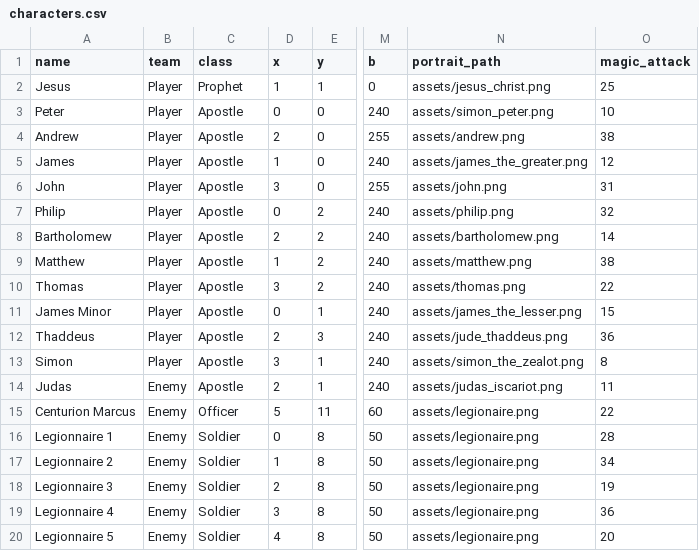
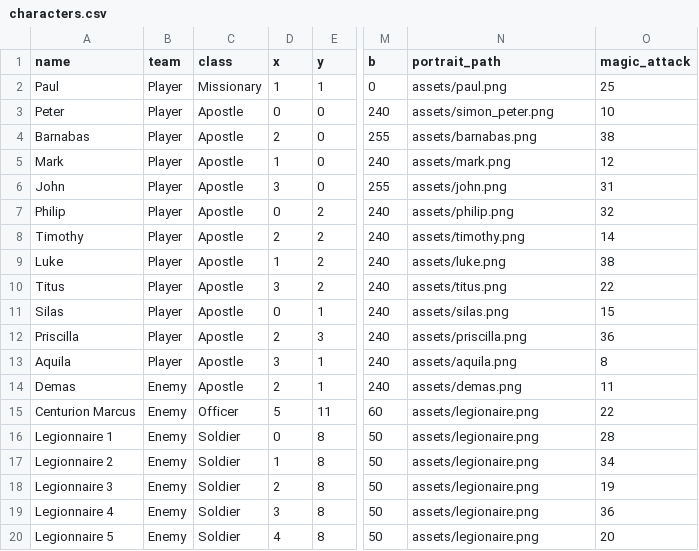
Before and after one commit to ZhienWang/Tactics-Slop, a CSV file: data/characters.csv, drawn as a sheet; only a part is shown, gaps mark what is left out; the diff names each change by its address in the sheet, - before the commit and + after, or states it on an @@ line.

```diff
--- a/data/characters.csv
+++ b/data/characters.csv
-A2 (name): Jesus
+A2 (name): Paul
-C2 (class): Prophet
+C2 (class): Missionary
-N2 (portrait_path): assets/jesus_christ.png
+N2 (portrait_path): assets/paul.png
-A4 (name): Andrew
+A4 (name): Barnabas
-N4 (portrait_path): assets/andrew.png
+N4 (portrait_path): assets/barnabas.png
-A5 (name): James
+A5 (name): Mark
-N5 (portrait_path): assets/james_the_greater.png
+N5 (portrait_path): assets/mark.png
-A8 (name): Bartholomew
+A8 (name): Timothy
-N8 (portrait_path): assets/bartholomew.png
+N8 (portrait_path): assets/timothy.png
-A9 (name): Matthew
+A9 (name): Luke
-N9 (portrait_path): assets/matthew.png
+N9 (portrait_path): assets/luke.png
-A10 (name): Thomas
+A10 (name): Titus
-N10 (portrait_path): assets/thomas.png
+N10 (portrait_path): assets/titus.png
-A11 (name): James Minor
+A11 (name): Silas
-N11 (portrait_path): assets/james_the_lesser.png
+N11 (portrait_path): assets/silas.png
-A12 (name): Thaddeus
+A12 (name): Priscilla
-N12 (portrait_path): assets/jude_thaddeus.png
+N12 (portrait_path): assets/priscilla.png
-A13 (name): Simon
+A13 (name): Aquila
-N13 (portrait_path): assets/simon_the_zealot.png
+N13 (portrait_path): assets/aquila.png
-A14 (name): Judas
+A14 (name): Demas
-N14 (portrait_path): assets/judas_iscariot.png
+N14 (portrait_path): assets/demas.png
```
Also changed, not shown: data/dialogues.csv, data/stages.csv, 15 other files.
